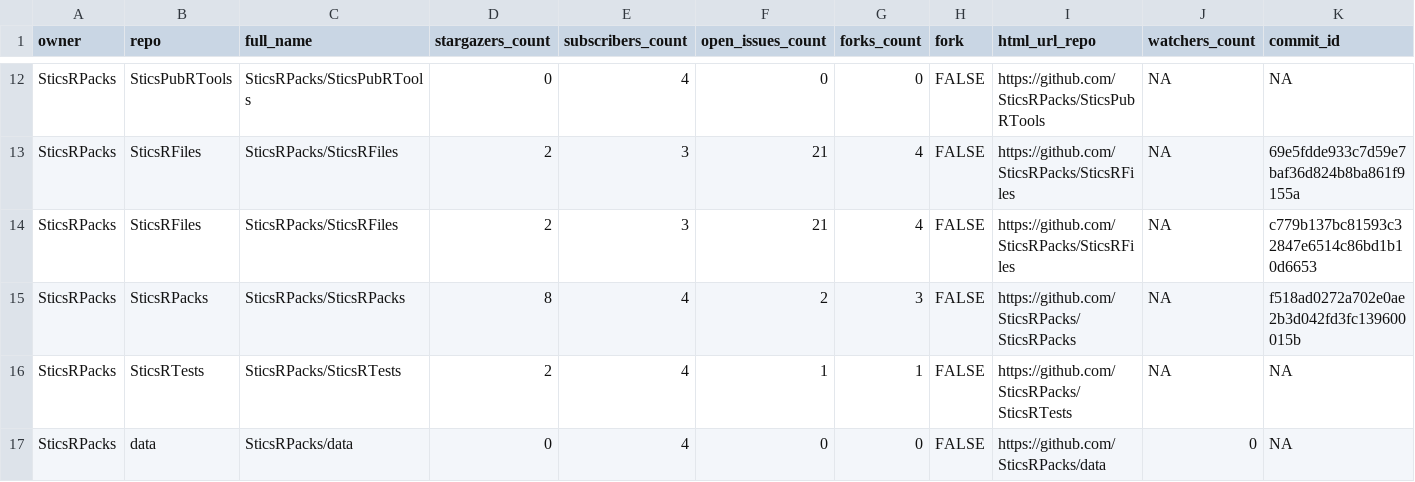
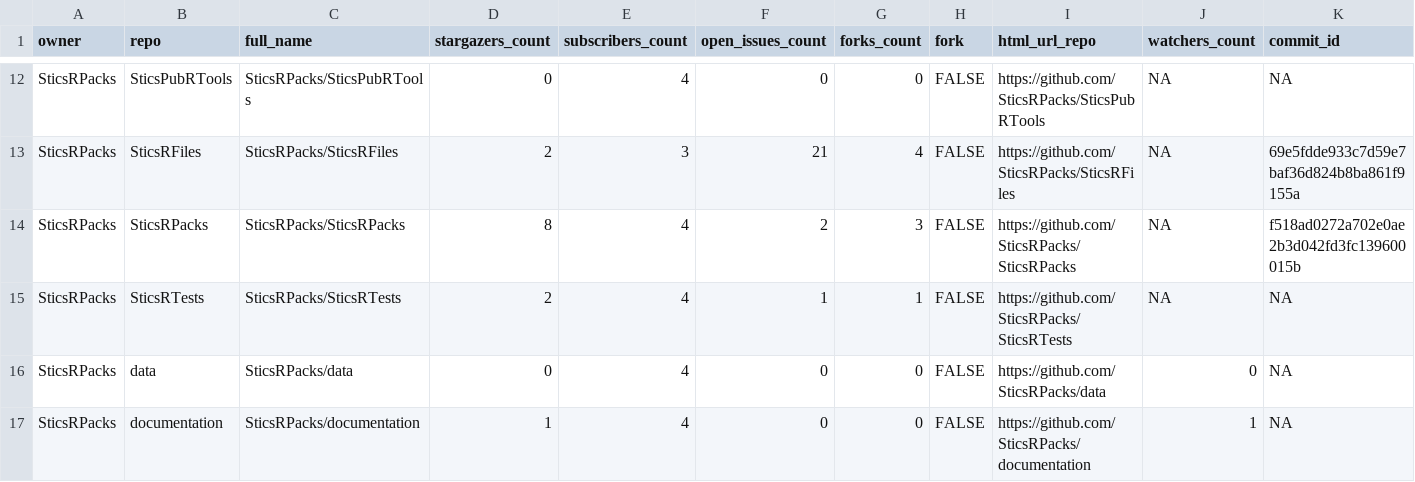
Before and after one commit to SticsRPacks/status, a CSV file: repos.csv, drawn as a sheet; only a part is shown, gaps mark what is left out; the shorter side is filled out with more unchanged rows; rows hold the shown columns only; the diff names each change by its address in the sheet, - before the commit and + after, or states it on an @@ line.

```diff
--- a/repos.csv
+++ b/repos.csv
-row 14: SticsRPacks | SticsRFiles | SticsRPacks/SticsRFiles | 2 | 3 | 21 | 4 | FALSE | https://github.com/SticsRPacks/SticsRFiles | NA | c779b137bc81593c32847e6514c86bd1b10d6653
```
Also changed, not shown: 2 other files.
